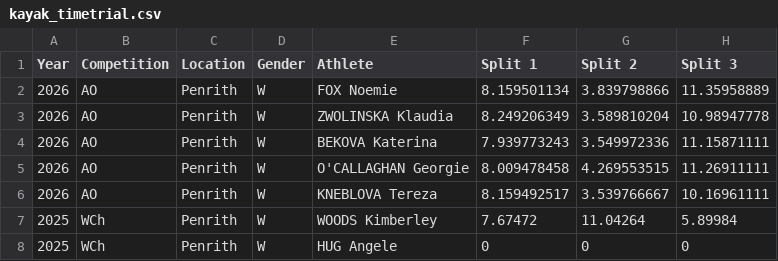
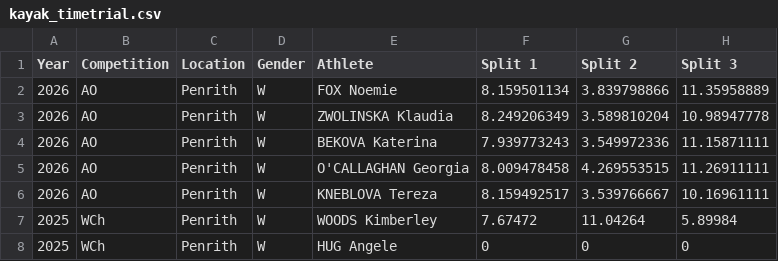
Before and after one commit to katrina-sutherland/kx_tagger, a CSV file: data/kayak_timetrial.csv, drawn as a sheet; only a part is shown; the diff names each change by its address in the sheet, - before the commit and + after, or states it on an @@ line.

Commit message:
Automated update for Full Report: kayak_timetrial.csv

```diff
--- a/data/kayak_timetrial.csv
+++ b/data/kayak_timetrial.csv
-E5 (Athlete): O'CALLAGHAN Georgie
+E5 (Athlete): O'CALLAGHAN Georgia
```
